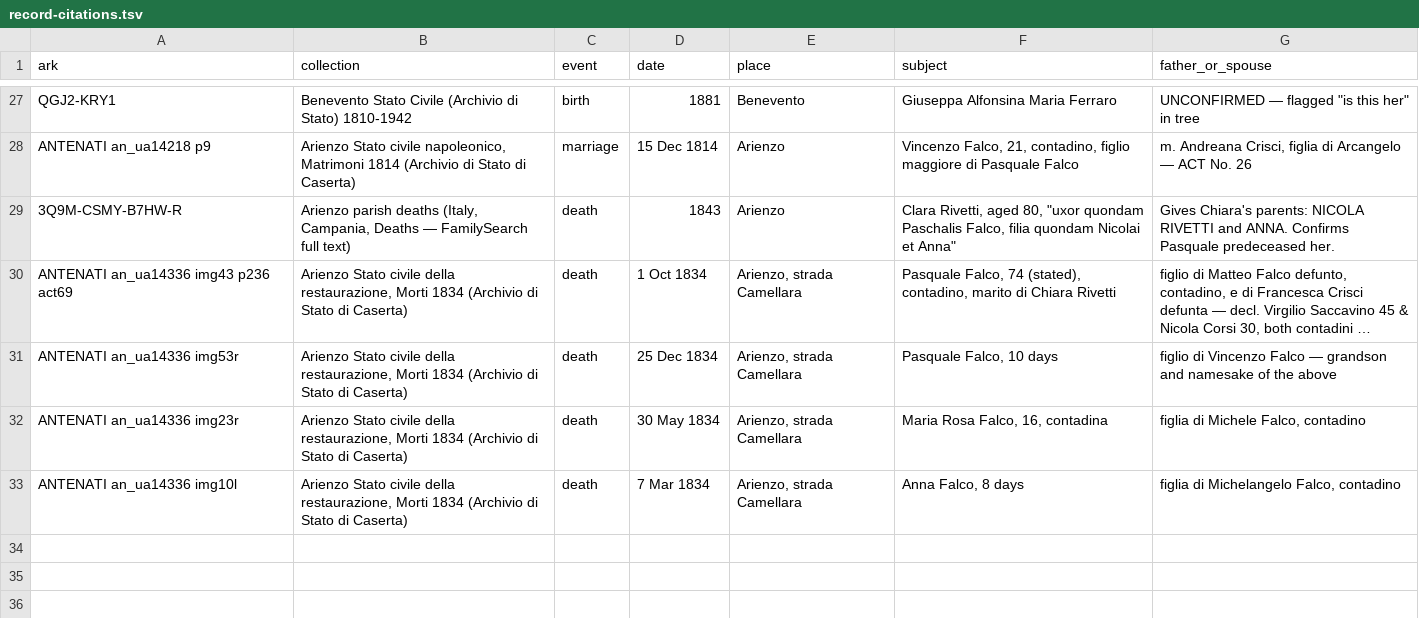
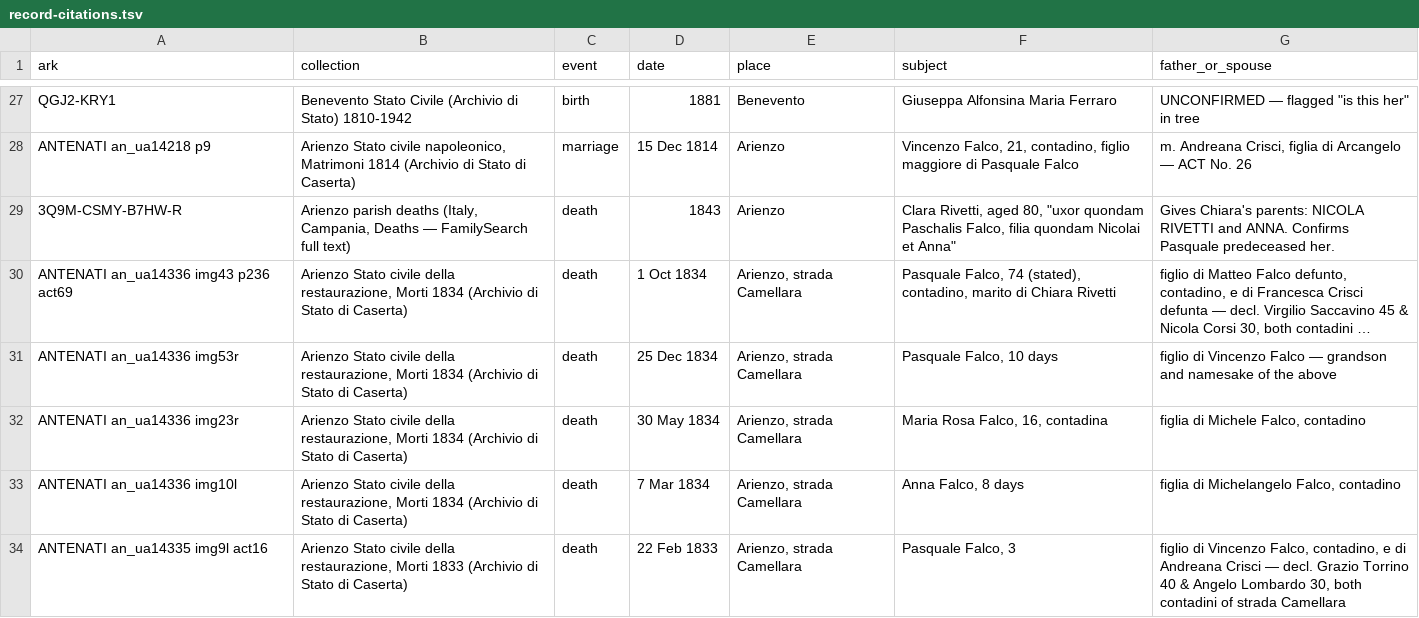
Before and after one commit to daviddef/TheFalco, a TSV file: data/record-citations.tsv, drawn as a sheet; only a part is shown, gaps mark what is left out; long unchanged cells end in ….

```diff
--- a/data/record-citations.tsv
+++ b/data/record-citations.tsv
@@ -33 +33,2 @@ ANTENATI an_ua14336 img23r	Arienzo Stato civile della restaurazione, Morti 1834
 ANTENATI an_ua14336 img10l	Arienzo Stato civile della restaurazione, Morti 1834 (Archivio di Stato di Caserta)	death	7 Mar 1834	Arienzo, strada Camellara	Anna Falco, 8 days	figlia di Michelangelo Falco, contadino
+ANTENATI an_ua14335 img9l act16	Arienzo Stato civile della restaurazione, Morti 1833 (Archivio di Stato di Caserta)	death	22 Feb 1833	Arienzo, strada Camellara	Pasquale Falco, 3	figlio di Vincenzo Falco, contadino, e di Andreana Crisci — decl. Grazio Torrino 40 & Angelo Lombardo 30, both contadini of strada Camellara
```
Also changed, not shown: data/households.tsv, 11 other files.
